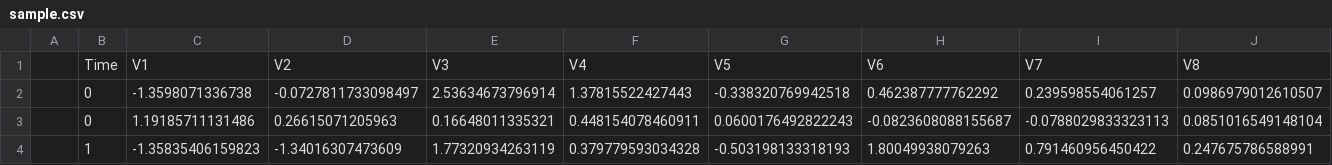
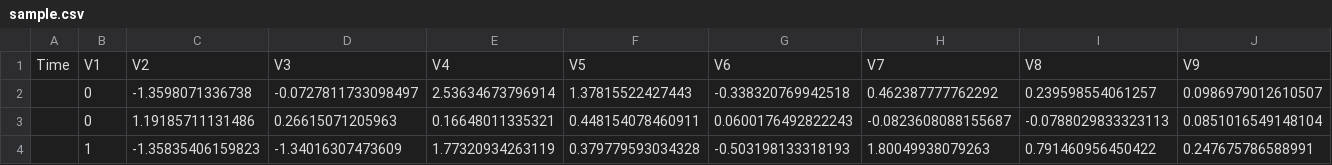
Before and after one commit to Ben-Epstein/Medium-Aritcles, a CSV file: sample.csv, drawn as a sheet; only a part is shown; removed rows and columns are numbered as before the commit, all else as after; rows hold the shown columns only; the diff names each change by its address in the sheet, - before the commit and + after, or states it on an @@ line.

Commit message:
Add files via upload

```diff
--- a/sample.csv
+++ b/sample.csv
-row 1:  | Time | V1 | V2 | V3 | V4 | V5 | V6 | V7 | V8
+row 1: Time | V1 | V2 | V3 | V4 | V5 | V6 | V7 | V8 | V9
```
